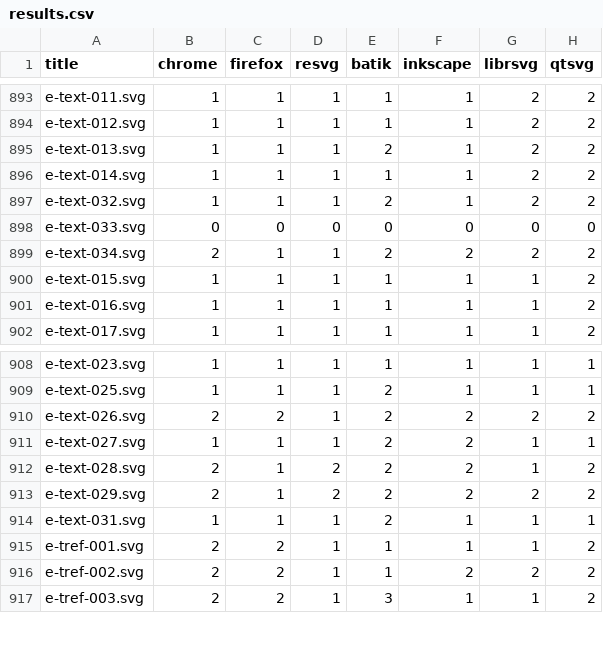
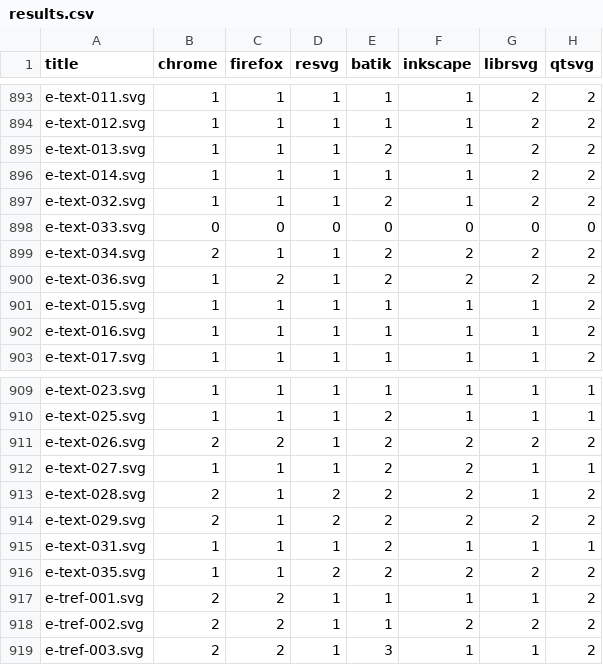
Before and after one commit to RazrFalcon/resvg-test-suite, a CSV file: results.csv, drawn as a sheet; only a part is shown, gaps mark what is left out.

Commit message:
Added new 'text' element tests.

```diff
--- a/results.csv
+++ b/results.csv
@@ -899,2 +899,3 @@ e-text-033.svg,0,0,0,0,0,0,0
 e-text-034.svg,2,1,1,2,2,2,2
+e-text-036.svg,1,2,1,2,2,2,2
 e-text-015.svg,1,1,1,1,1,1,2
@@ -914,2 +915,3 @@ e-text-029.svg,2,1,2,2,2,2,2
 e-text-031.svg,1,1,1,2,1,1,1
+e-text-035.svg,1,1,2,2,2,2,2
 e-tref-001.svg,2,2,1,1,1,1,2
```
Also changed, not shown: 5 other files.
